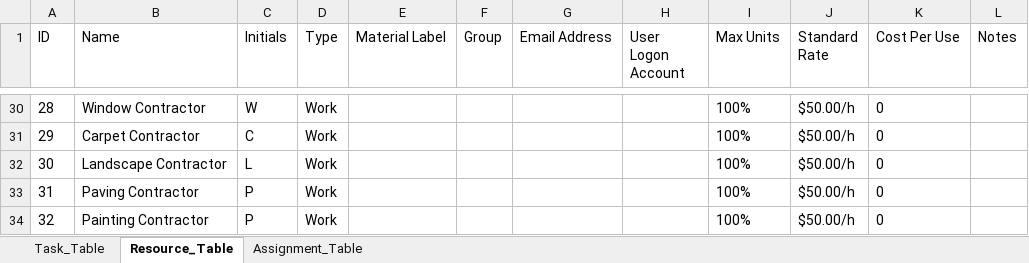
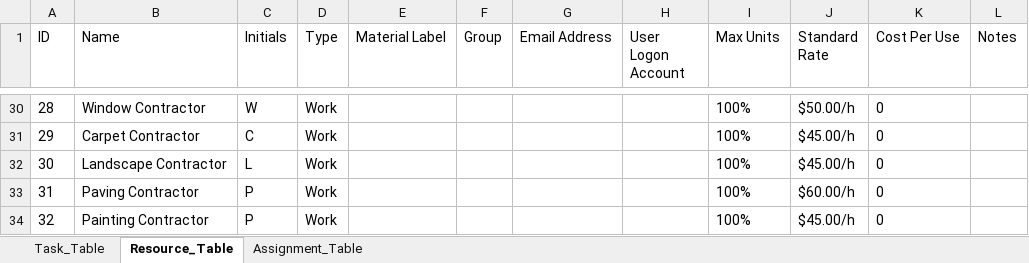
Before and after one commit to adielrum/project-crashing, an Excel workbook: Sample Commercial Construction Schedule.xlsx, sheet Resource_Table, drawn as a sheet; only a part is shown, gaps mark what is left out; values as stored, in another font and other column widths than the file's, no borders; the diff covers the shown part only; the diff names each change by its address in the sheet, - before the commit and + after, or states it on an @@ line.

Commit message:
feat: update resource rates and enhance project scheduling data

```diff
--- a/Sample Commercial Construction Schedule.xlsx (sheet Resource_Table)
+++ b/Sample Commercial Construction Schedule.xlsx (sheet Resource_Table)
-J31:J32 (Standard Rate): $50.00/h
+J31:J32 (Standard Rate): $45.00/h
-J33 (Standard Rate): $50.00/h
+J33 (Standard Rate): $60.00/h
-J34 (Standard Rate): $50.00/h
+J34 (Standard Rate): $45.00/h
```
Also changed, not shown: 26 edited cells elsewhere in this sheet, 10 other files.
